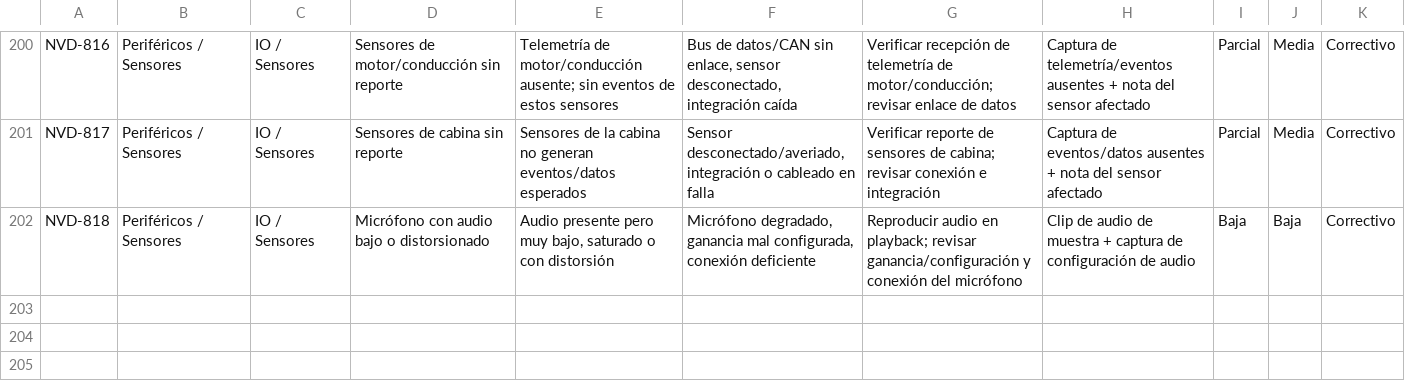
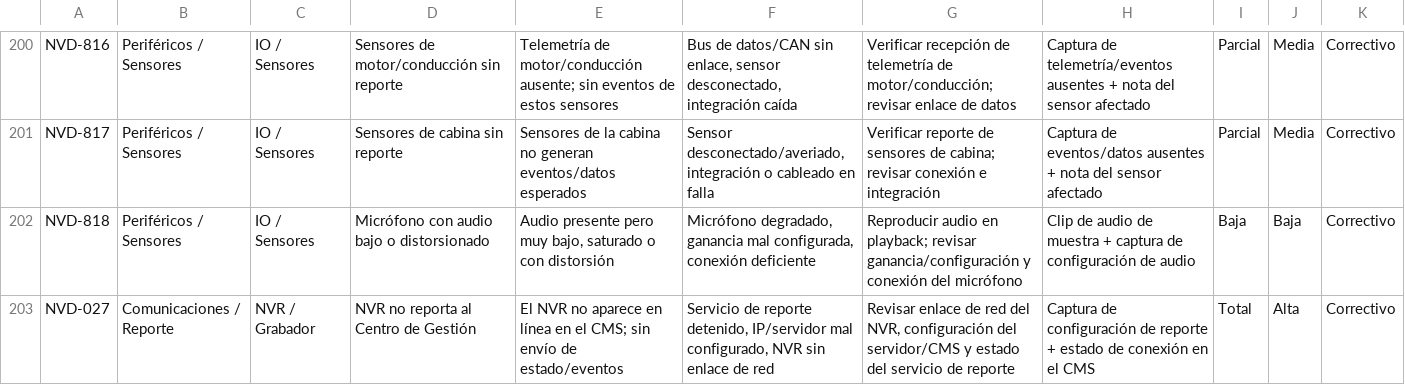
Before and after one commit to UPK-hub/capital-desk, a CSV file: Catalogo de novedades.csv, drawn as a sheet; only a part is shown, gaps mark what is left out; the diff covers the shown part only; the diff names each change by its address in the sheet, - before the commit and + after, or states it on an @@ line.

Commit message:
feat(novedades): habilitar equipo IO/Sensores (boton de panico), agregar NVR no reporta a CMS + boton obturado, y mejorar lenguaje del catalogo (cortes en grabacion, sin video, etc.)

```diff
--- a/Catalogo de novedades.csv
+++ b/Catalogo de novedades.csv
+row 203: NVD-027 | Comunicaciones / Reporte | NVR / Grabador | NVR no reporta al Centro de Gestión | El NVR no aparece en línea en el CMS; sin envío de estado/eventos | Servicio de reporte detenido, IP/servidor mal configurado, NVR sin enlace de red | Revisar enlace de red del NVR, configuración del servidor/CMS y estado del servicio de reporte | Captura de configuración de reporte + estado de conexión en el CMS | Total | Alta | Correctivo
```
Also changed, not shown: 1 added row and 5 edited cells elsewhere in this file, 2 other files.
